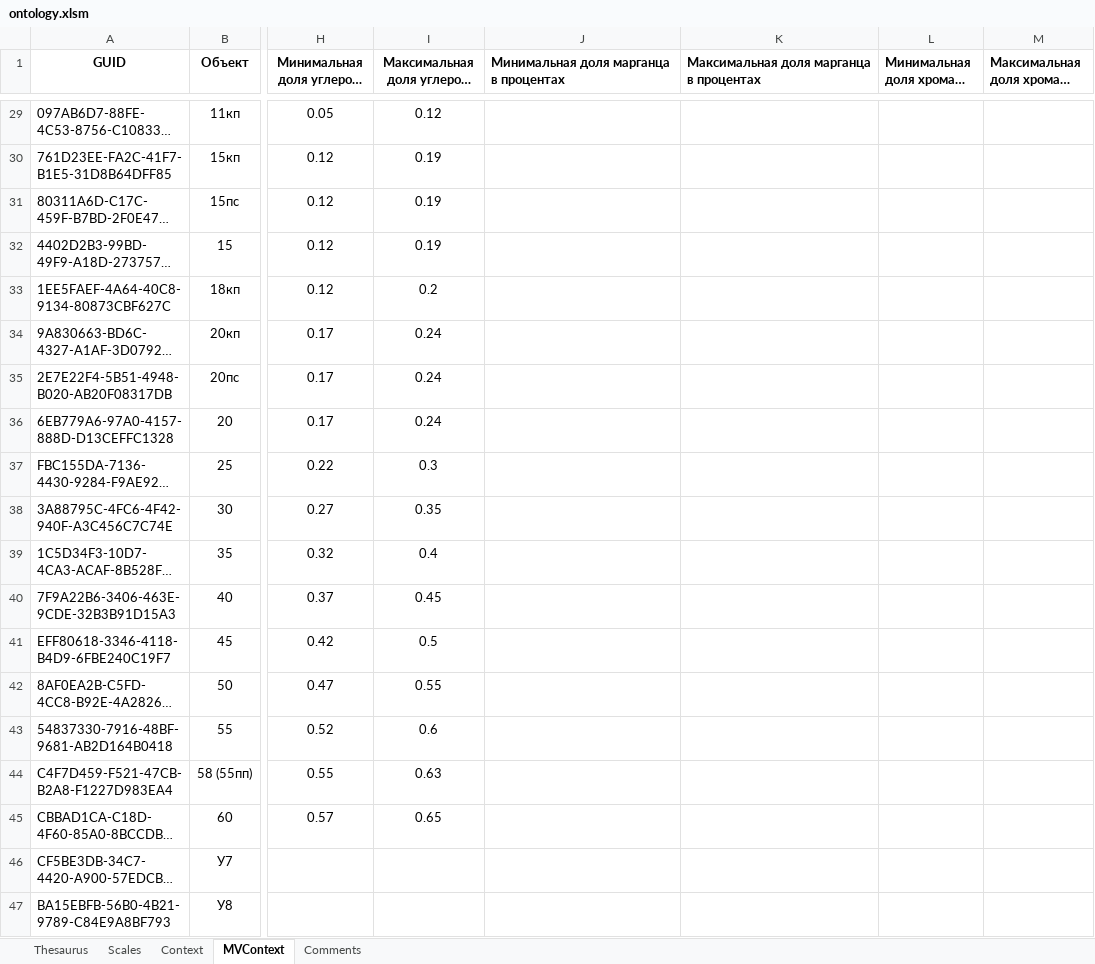
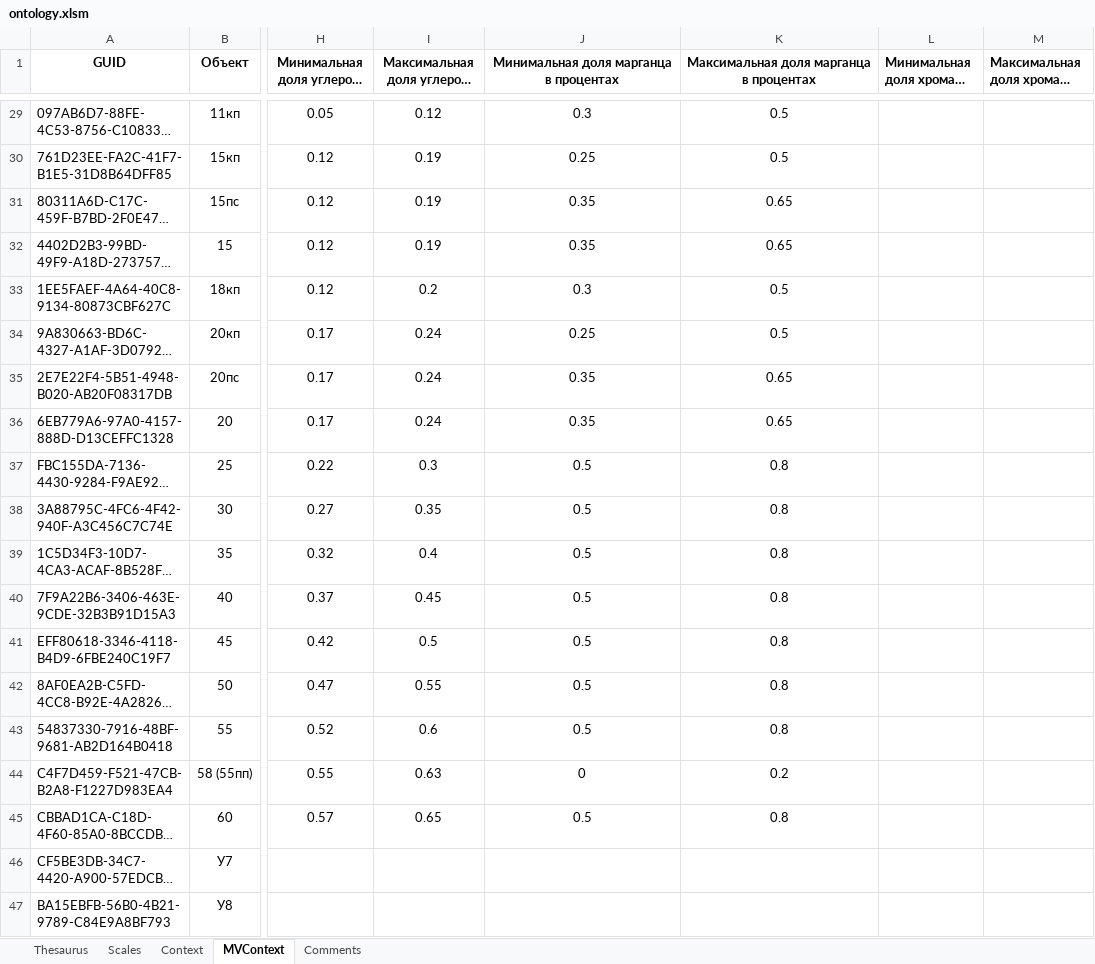
Before and after one commit to weirdname404/test-generator-api, an Excel workbook: ontology.xlsm, sheet MVContext, drawn as a sheet; only a part is shown, gaps mark what is left out; long unchanged cells end in …; values as stored, in another font and other column widths than the file's, no borders; the diff covers the shown part only; the diff names each change by its address in the sheet, - before the commit and + after, or states it on an @@ line.

```diff
--- a/ontology.xlsm (sheet MVContext)
+++ b/ontology.xlsm (sheet MVContext)
-J1:K1 alignment: left
+J1:K1 alignment: center
-J29: (empty)
+J29: 0.3
-K29:K30: (empty)
+K29:K30: 0.5
-J30: (empty)
+J30: 0.25
-J31:J32: (empty)
+J31:J32: 0.35
-K31:K32: (empty)
+K31:K32: 0.65
-J33: (empty)
+J33: 0.3
-K33:K34: (empty)
+K33:K34: 0.5
-J34: (empty)
+J34: 0.25
-J35:J36: (empty)
+J35:J36: 0.35
-K35:K36: (empty)
+K35:K36: 0.65
-J37:J43: (empty)
+J37:J43: 0.5
-K37:K43: (empty)
+K37:K43: 0.8
-J44: (empty)
+J44: 0
-K44: (empty)
+K44: 0.2
-J45: (empty)
+J45: 0.5
-K45: (empty)
+K45: 0.8
```
Also changed, not shown: 55 edited cells elsewhere in this sheet, 3 other files.
